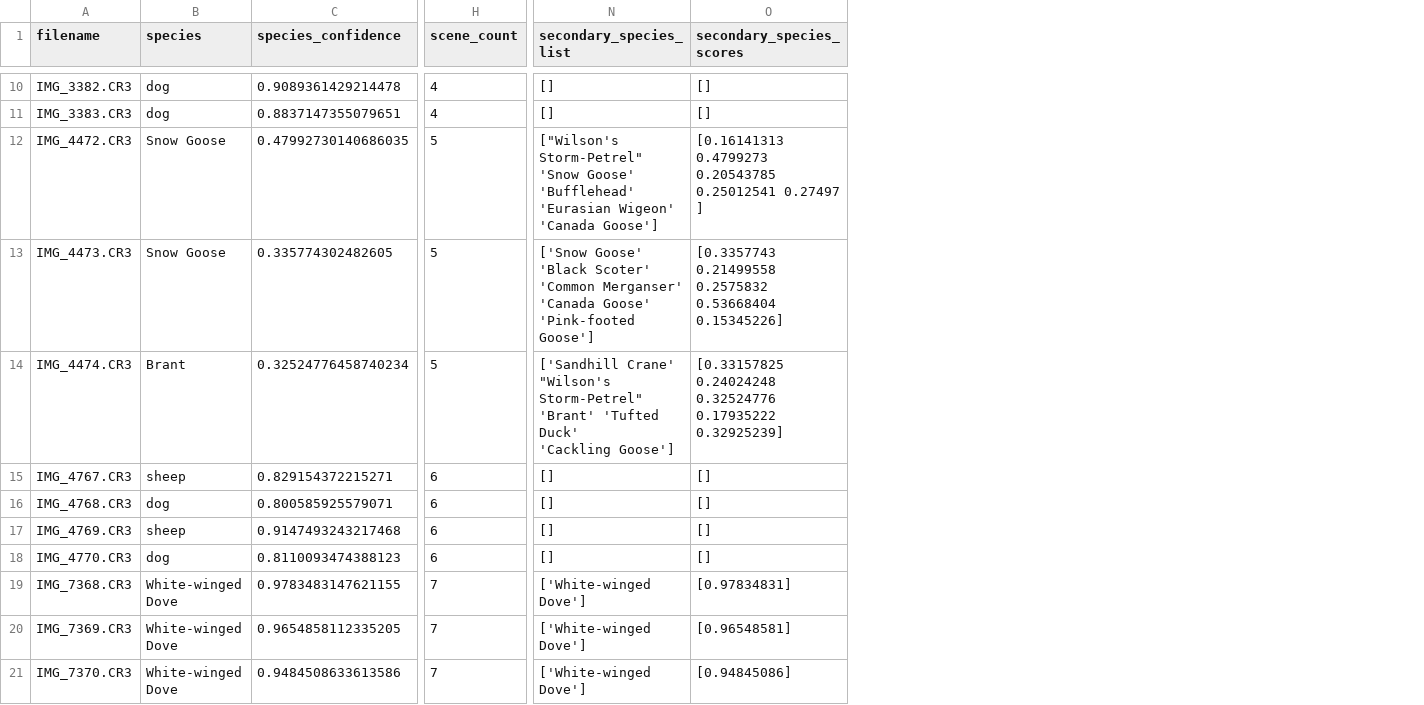
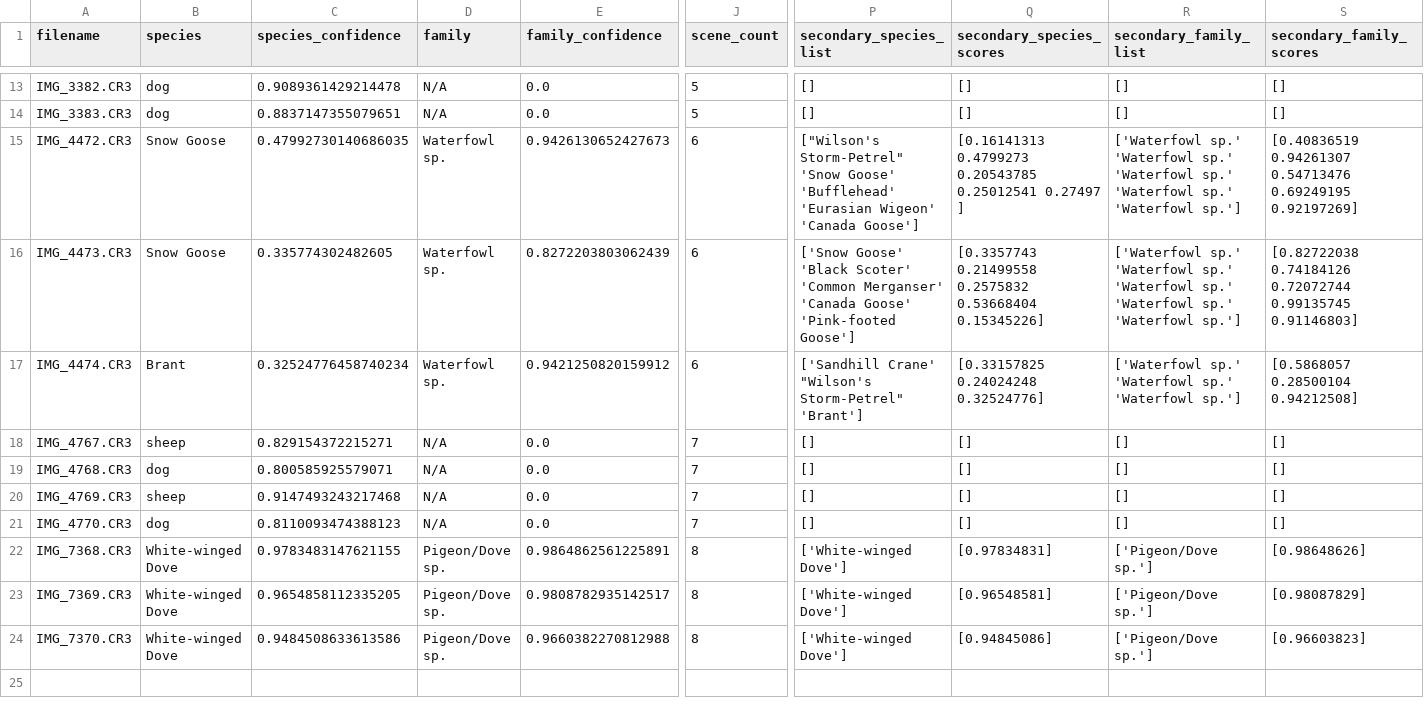
Before and after one commit to wlfcss/ProjectKestrel-zh, a CSV file: test_imgs/.kestrel/kestrel_database.csv, drawn as a sheet; only a part is shown, gaps mark what is left out; addresses are those after the commit; ↵ is a line break in a cell; the diff covers the shown part only; the diff names each change by its address in the sheet, - before the commit and + after, or states it on an @@ line.

Commit message:
modified visualizer to include the family information, tested the algorithms.

```diff
--- a/test_imgs/.kestrel/kestrel_database.csv
+++ b/test_imgs/.kestrel/kestrel_database.csv
+column D (family), rows 13-24: N/A | N/A | Waterfowl sp. | Waterfowl sp. | Waterfowl sp. | N/A | N/A | N/A | N/A | Pigeon/Dove sp. | Pigeon/Dove sp. | Pigeon/Dove sp.
+column E (family_confidence), rows 13-24: 0.0 | 0.0 | 0.9426130652427673 | 0.8272203803062439 | 0.9421250820159912 | 0.0 | 0.0 | 0.0 | 0.0 | 0.9864862561225891 | 0.9808782935142517 | 0.9660382270812988
+column R (secondary_family_list), rows 13-24: [] | [] | ['Waterfowl sp.' 'Waterfowl sp.' 'Waterfowl sp.' 'Waterfowl sp.' ↵ 'Waterfowl sp.'] | ['Waterfowl sp.' 'Waterfowl sp.' 'Waterfowl sp.' 'Waterfowl sp.' ↵ 'Waterfowl sp.'] | ['Waterfowl sp.' 'Waterfowl sp.' 'Waterfowl sp.'] | [] | [] | [] | [] | ['Pigeon/Dove sp.'] | ['Pigeon/Dove sp.'] | ['Pigeon/Dove sp.']
+column S (secondary_family_scores), rows 13-24: [] | [] | [0.40836519 0.94261307 0.54713476 0.69249195 0.92197269] | [0.82722038 0.74184126 0.72072744 0.99135745 0.91146803] | [0.5868057 0.28500104 0.94212508] | [] | [] | [] | [] | [0.98648626] | [0.98087829] | [0.96603823]
-J13:J14 (scene_count): 4
+J13:J14 (scene_count): 5
-J15:J17 (scene_count): 5
+J15:J17 (scene_count): 6
-P17 (secondary_species_list): …"Wilson's Storm-Petrel" 'Brant' 'Tufted Duck' ↵ 'Cackling Goose']
+P17 (secondary_species_list): …"Wilson's Storm-Petrel" 'Brant']
-Q17 (secondary_species_scores): [0.33157825 0.24024248 0.32524776 0.17935222 0.32925239]
+Q17 (secondary_species_scores): [0.33157825 0.24024248 0.32524776]
-J18:J21 (scene_count): 6
+J18:J21 (scene_count): 7
-J22:J24 (scene_count): 7
+J22:J24 (scene_count): 8
```
Also changed, not shown: 3 added rows and 18 edited cells elsewhere in this file, 4 other files.
